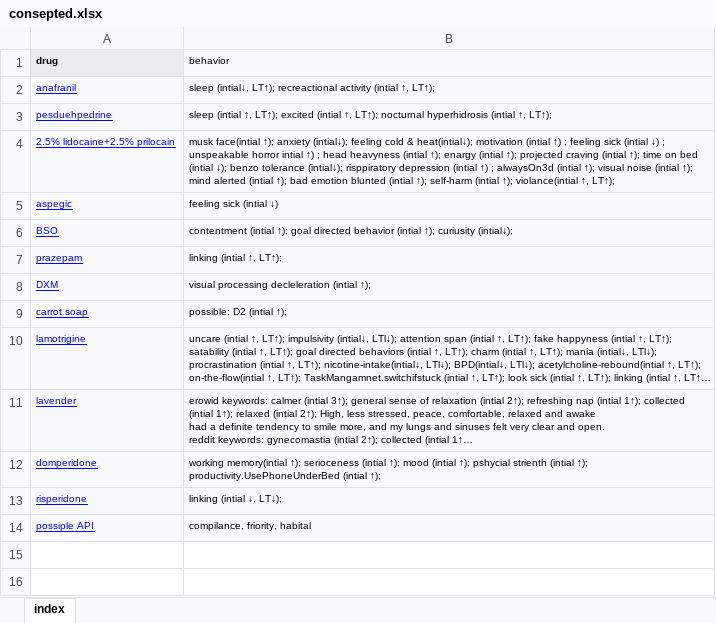
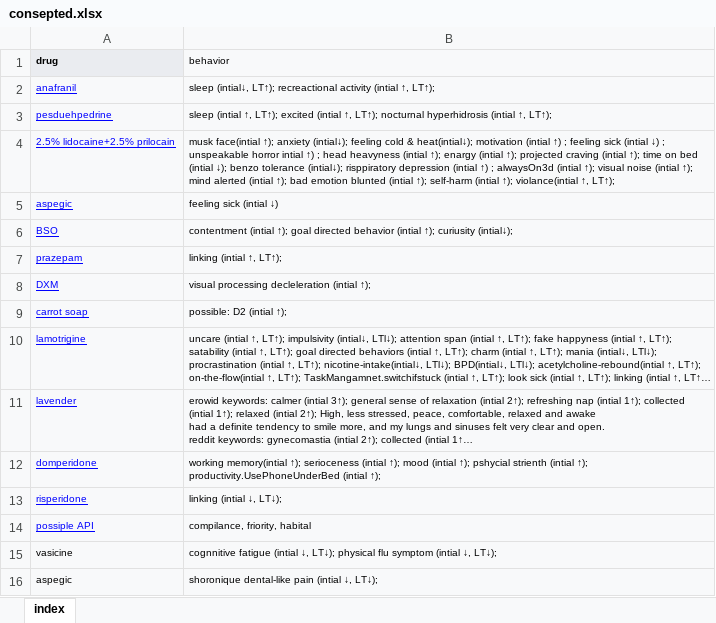
Before and after one commit to ibtisammidlet/alert-gene, an Excel workbook: res/consepted.xlsx, sheet index, drawn as a sheet; long unchanged cells end in …; values as stored, in another font and other column widths than the file's, no borders; the diff names each change by its address in the sheet, - before the commit and + after, or states it on an @@ line.

```diff
--- a/res/consepted.xlsx (sheet index)
+++ b/res/consepted.xlsx (sheet index)
+row 15: vasicine | cognnitive fatigue (intial ↓, LT↓); physical flu symptom (intial ↓, LT↓);
+row 16: aspegic | shoronique dental-like pain (intial ↓, LT↓);
```
